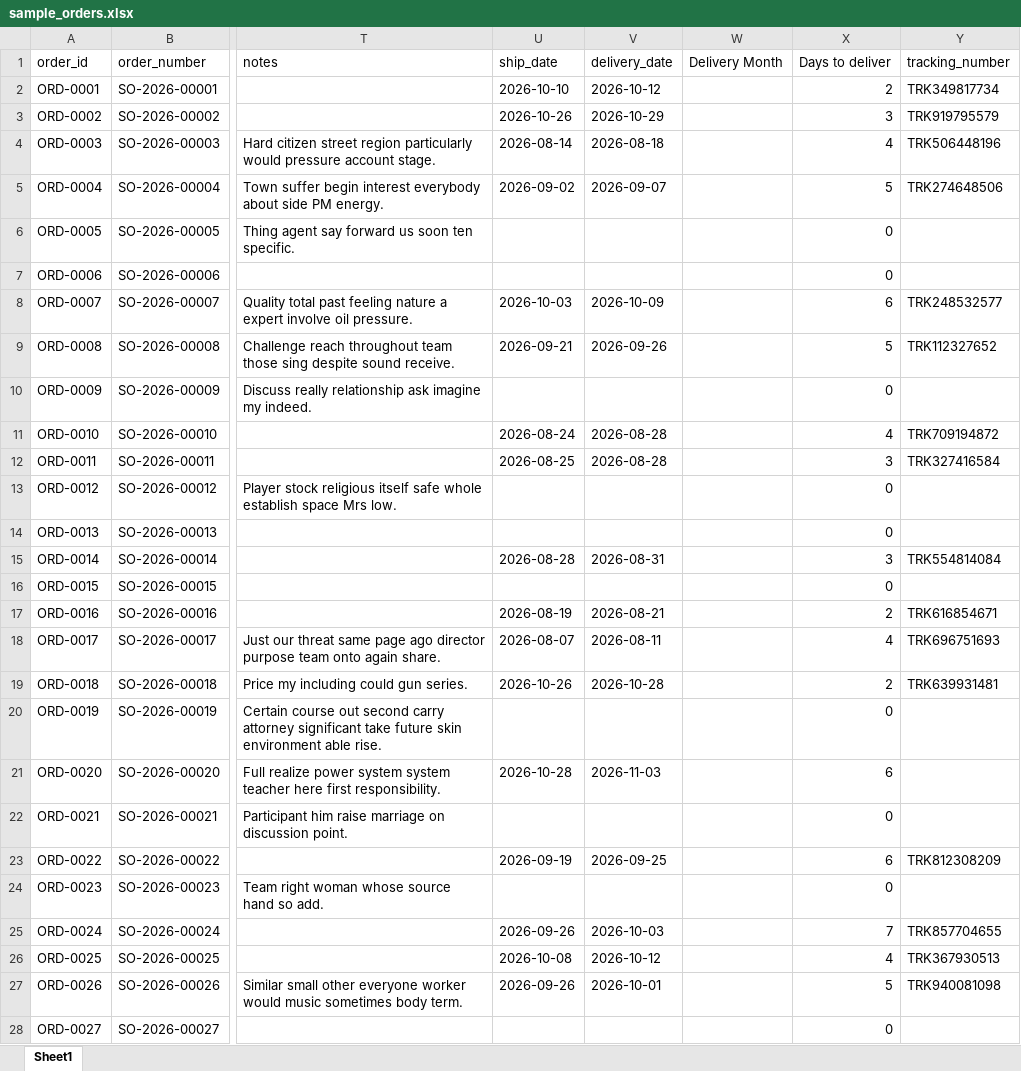
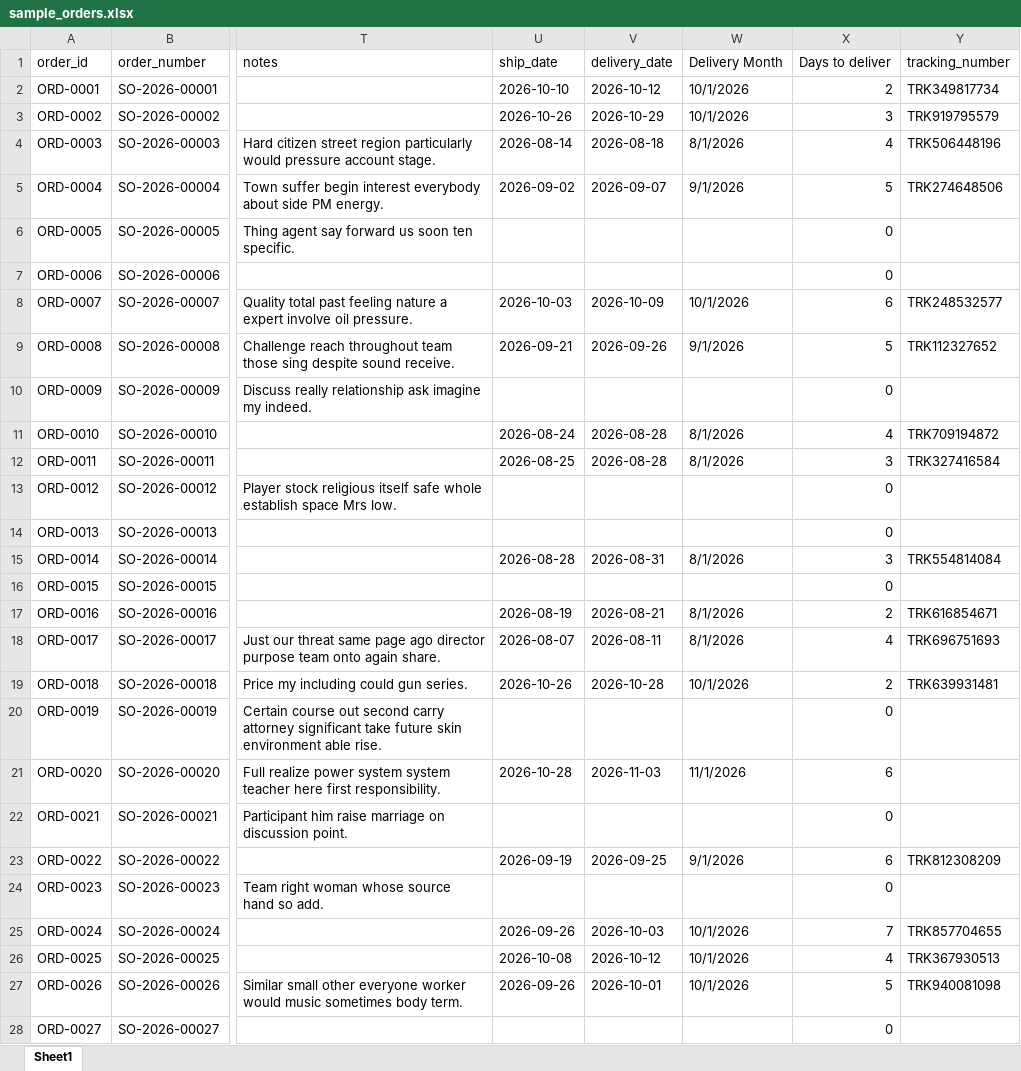
Before and after one commit to gaaferHajji2/j-l-data-science-data-analytics, an Excel workbook: Excel/Test-001/sample_orders.xlsx, sheet Sheet1, drawn as a sheet; only a part is shown, gaps mark what is left out; values as stored, in another font and other column widths than the file's, no cell formats; conditional formats not drawn; the diff covers the shown part only; the diff names each change by its address in the sheet, - before the commit and + after, or states it on an @@ line.

```diff
--- a/Excel/Test-001/sample_orders.xlsx (sheet Sheet1)
+++ b/Excel/Test-001/sample_orders.xlsx (sheet Sheet1)
-W2:W3 (Delivery Month): (empty)
+W2:W3 (Delivery Month): 10/1/2026
-W4 (Delivery Month): (empty)
+W4 (Delivery Month): 8/1/2026
-W5 (Delivery Month): (empty)
+W5 (Delivery Month): 9/1/2026
-W8 (Delivery Month): (empty)
+W8 (Delivery Month): 10/1/2026
-W9 (Delivery Month): (empty)
+W9 (Delivery Month): 9/1/2026
-W11:W12 (Delivery Month): (empty)
+W11:W12 (Delivery Month): 8/1/2026
-W15 (Delivery Month): (empty)
+W15 (Delivery Month): 8/1/2026
-W17:W18 (Delivery Month): (empty)
+W17:W18 (Delivery Month): 8/1/2026
-W19 (Delivery Month): (empty)
+W19 (Delivery Month): 10/1/2026
-W21 (Delivery Month): (empty)
+W21 (Delivery Month): 11/1/2026
-W23 (Delivery Month): (empty)
+W23 (Delivery Month): 9/1/2026
-W25:W27 (Delivery Month): (empty)
+W25:W27 (Delivery Month): 10/1/2026
```
Also changed, not shown: 6 edited cells elsewhere in this sheet, cell formats, formulas that keep their value, 1 other file.
